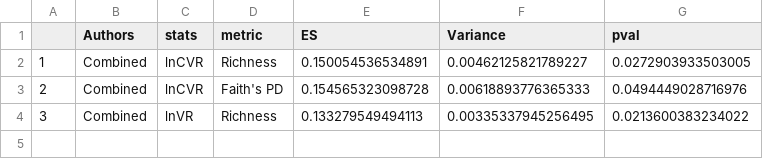
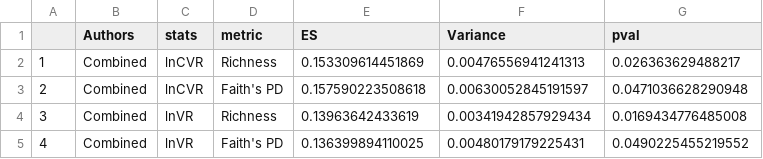
Before and after one commit to lijingdi/sex-difference-microbiome-meta-analysis, a CSV file: results/AlphaCombined_sig.csv, drawn as a sheet.

```diff
--- a/results/AlphaCombined_sig.csv
+++ b/results/AlphaCombined_sig.csv
@@ -1,4 +1,5 @@
 "","Authors","stats","metric","ES","Variance","pval"
-"1","Combined","lnCVR","Richness",0.150054536534891,0.00462125821789227,0.0272903933503005
-"2","Combined","lnCVR","Faith's PD",0.154565323098728,0.00618893776365333,0.0494449028716976
-"3","Combined","lnVR","Richness",0.133279549494113,0.00335337945256495,0.0213600383234022
+"1","Combined","lnCVR","Richness",0.153309614451869,0.00476556941241313,0.026363629488217
+"2","Combined","lnCVR","Faith's PD",0.157590223508618,0.00630052845191597,0.0471036628290948
+"3","Combined","lnVR","Richness",0.13963642433619,0.00341942857929434,0.0169434776485008
+"4","Combined","lnVR","Faith's PD",0.136399894110025,0.00480179179225431,0.0490225455219552
```
Also changed, not shown: results/AlphaCombined.csv, 5 other files.
